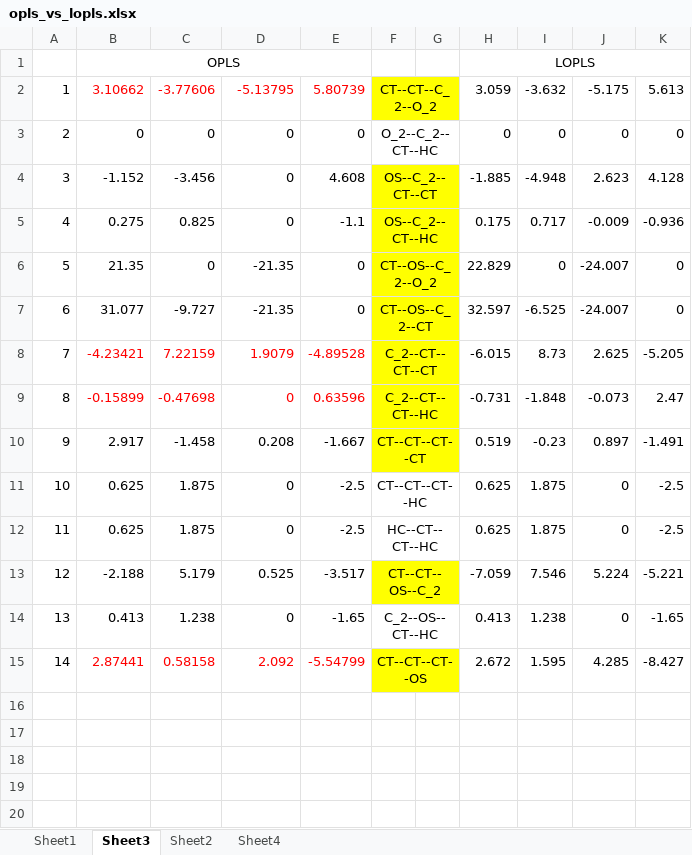
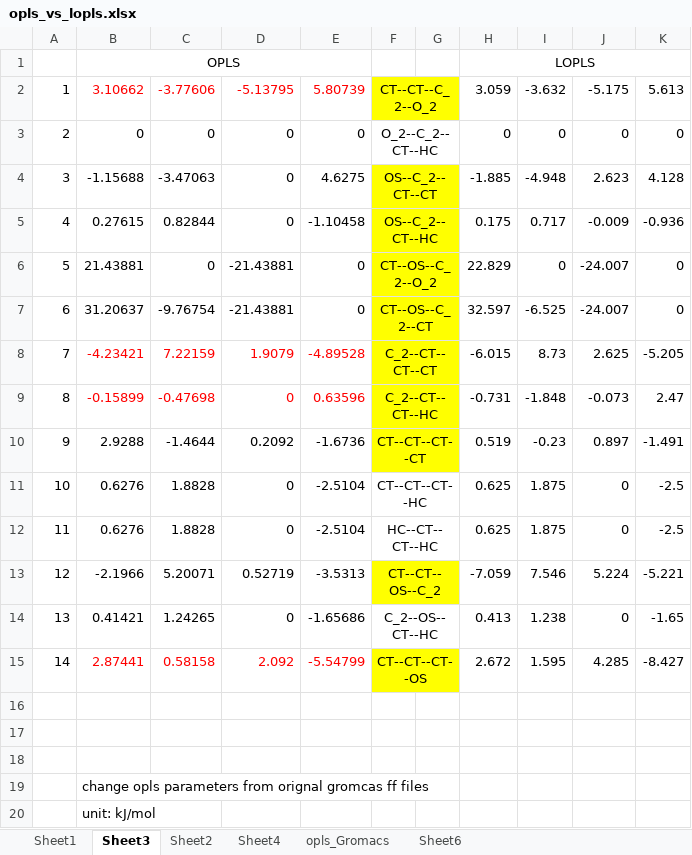
Before and after one commit to LL8848/lmpcodes, an Excel workbook: opls_vs_lopls.xlsx, sheet Sheet3, drawn as a sheet; values as stored, in another font and other column widths than the file's, no borders; the diff names each change by its address in the sheet, - before the commit and + after, or states it on an @@ line.

```diff
--- a/opls_vs_lopls.xlsx (sheet Sheet3)
+++ b/opls_vs_lopls.xlsx (sheet Sheet3)
+sheet tab: opls_Gromacs
+sheet tab: Sheet6
-B4: -1.152
+B4: -1.15688
-C4: -3.456
+C4: -3.47063
-E4: 4.608
+E4: 4.6275
-B5: 0.275
+B5: 0.27615
-C5: 0.825
+C5: 0.82844
-E5: -1.1
+E5: -1.10458
-B6: 21.35
+B6: 21.43881
-D6:D7: -21.35
+D6:D7: -21.43881
-B7: 31.077
+B7: 31.20637
-C7: -9.727
+C7: -9.76754
-B10: 2.917
+B10: 2.9288
-C10: -1.458
+C10: -1.4644
-D10: 0.208
+D10: 0.2092
-E10: -1.667
+E10: -1.6736
-B11:B12: 0.625
+B11:B12: 0.6276
-C11:C12: 1.875
+C11:C12: 1.8828
-E11:E12: -2.5
+E11:E12: -2.5104
-B13: -2.188
+B13: -2.1966
-C13: 5.179
+C13: 5.20071
-D13: 0.525
+D13: 0.52719
-E13: -3.517
+E13: -3.5313
-B14: 0.413
+B14: 0.41421
-C14: 1.238
+C14: 1.24265
-E14: -1.65
+E14: -1.65686
+row 16: (empty)
+row 17: (empty)
+row 18: (empty)
+row 19:  | change opls parameters from orignal gromcas ff files
+row 20:  | unit: kJ/mol
```
Also changed, not shown: 6 other files.
